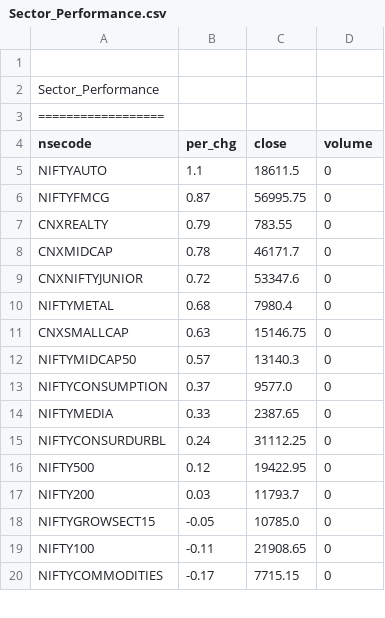
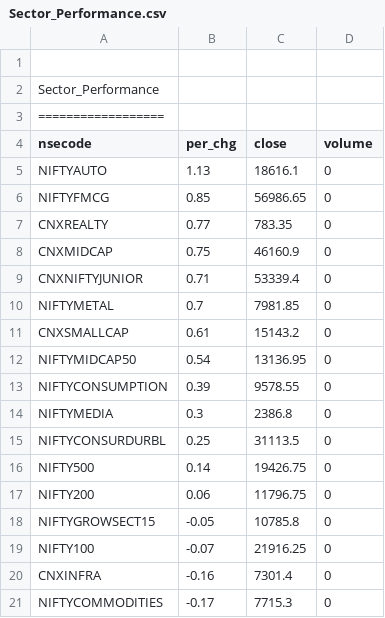
Before and after one commit to satishcse/mkt_updates, a CSV file: Sector_Performance.csv, drawn as a sheet; only a part is shown; the diff covers the shown part only.

```diff
--- a/Sector_Performance.csv
+++ b/Sector_Performance.csv
@@ -4,17 +4,18 @@ Sector_Performance,,,,
 nsecode,per_chg,close,volume
-NIFTYAUTO,1.1,18611.5,0
-NIFTYFMCG,0.87,56995.75,0
-CNXREALTY,0.79,783.55,0
-CNXMIDCAP,0.78,46171.7,0
-CNXNIFTYJUNIOR,0.72,53347.6,0
-NIFTYMETAL,0.68,7980.4,0
-CNXSMALLCAP,0.63,15146.75,0
-NIFTYMIDCAP50,0.57,13140.3,0
-NIFTYCONSUMPTION,0.37,9577.0,0
-NIFTYMEDIA,0.33,2387.65,0
-NIFTYCONSURDURBL,0.24,31112.25,0
-NIFTY500,0.12,19422.95,0
-NIFTY200,0.03,11793.7,0
-NIFTYGROWSECT15,-0.05,10785.0,0
-NIFTY100,-0.11,21908.65,0
-NIFTYCOMMODITIES,-0.17,7715.15,0
+NIFTYAUTO,1.13,18616.1,0
+NIFTYFMCG,0.85,56986.65,0
+CNXREALTY,0.77,783.35,0
+CNXMIDCAP,0.75,46160.9,0
+CNXNIFTYJUNIOR,0.71,53339.4,0
+NIFTYMETAL,0.7,7981.85,0
+CNXSMALLCAP,0.61,15143.2,0
+NIFTYMIDCAP50,0.54,13136.95,0
+NIFTYCONSUMPTION,0.39,9578.55,0
+NIFTYMEDIA,0.3,2386.8,0
+NIFTYCONSURDURBL,0.25,31113.5,0
+NIFTY500,0.14,19426.75,0
+NIFTY200,0.06,11796.75,0
+NIFTYGROWSECT15,-0.05,10785.8,0
+NIFTY100,-0.07,21916.25,0
+CNXINFRA,-0.16,7301.4,0
+NIFTYCOMMODITIES,-0.17,7715.3,0
```
Also changed, not shown: 2 added rows, 3 removed rows and 20 edited cells elsewhere in this file, 5 other files.
